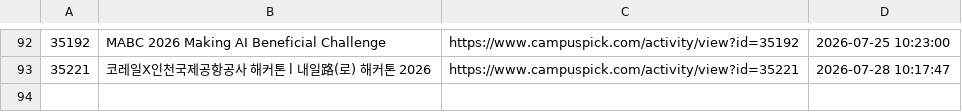
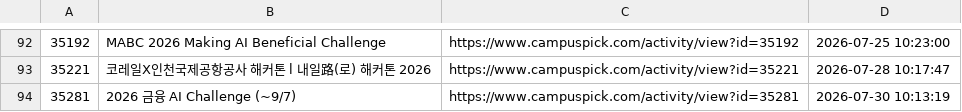
Before and after one commit to jyhyo02/daily-contest-alert, a TSV file: alert_history.tsv, drawn as a sheet; only a part is shown, gaps mark what is left out; the diff names each change by its address in the sheet, - before the commit and + after, or states it on an @@ line.

```diff
--- a/alert_history.tsv
+++ b/alert_history.tsv
+row 94: 35281 | 2026 금융 AI Challenge (~9/7) | https://www.campuspick.com/activity/view?id=35281 | 2026-07-30 10:13:19
```
Also changed, not shown: 2 other files.
